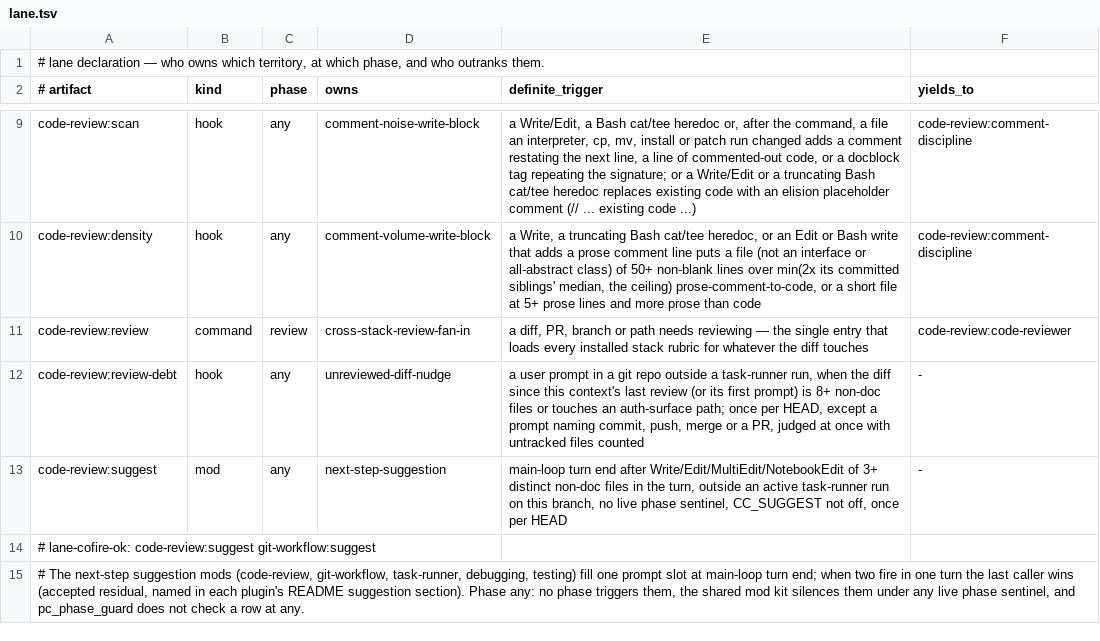
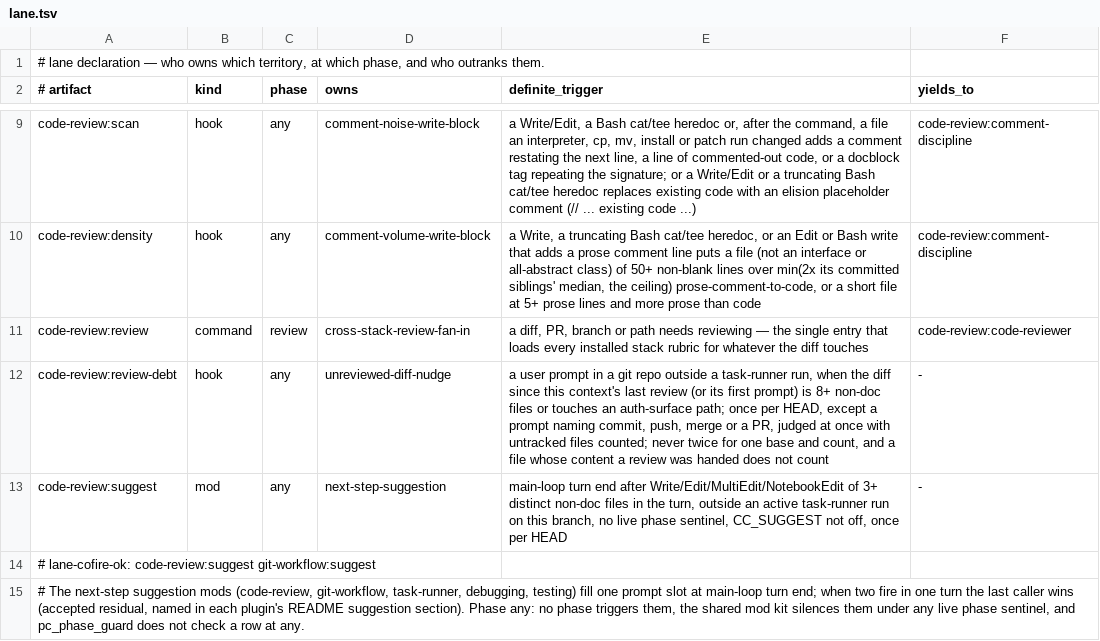
Before and after one commit to galaykos/cc-marketplace, a TSV file: plugins/code-review/lane.tsv, drawn as a sheet; only a part is shown, gaps mark what is left out.

Commit message:
code-review 0.35.0: fresh-context refuter for critical/high findings, review-debt content credit, comment-discipline headroom
Q1: each critical/high finding re-checked by code-reviewer in its own context → CONFIRMED/PLAUSIBLE (agent-graded).
Q6: reviewed files credited by content hash; one nudge per base+count (79 cases; 7 fail on 0.34.5).
Q8: enforcement wall → references/enforcement.md (body 13,959 → 9,350 B).

```diff
--- a/plugins/code-review/lane.tsv
+++ b/plugins/code-review/lane.tsv
@@ -11,3 +11,3 @@ code-review:density	hook	any	comment-volume-write-block	a Write, a truncating Ba
 code-review:review	command	review	cross-stack-review-fan-in	a diff, PR, branch or path needs reviewing — the single entry that loads every installed stack rubric for whatever the diff touches	code-review:code-reviewer
-code-review:review-debt	hook	any	unreviewed-diff-nudge	a user prompt in a git repo outside a task-runner run, when the diff since this context's last review (or its first prompt) is 8+ non-doc files or touches an auth-surface path; once per HEAD, except a prompt naming commit, push, merge or a PR, judged at once with untracked files counted	-
+code-review:review-debt	hook	any	unreviewed-diff-nudge	a user prompt in a git repo outside a task-runner run, when the diff since this context's last review (or its first prompt) is 8+ non-doc files or touches an auth-surface path; once per HEAD, except a prompt naming commit, push, merge or a PR, judged at once with untracked files counted; never twice for one base and count, and a file whose content a review was handed does not count	-
 code-review:suggest	mod	any	next-step-suggestion	main-loop turn end after Write/Edit/MultiEdit/NotebookEdit of 3+ distinct non-doc files in the turn, outside an active task-runner run on this branch, no live phase sentinel, CC_SUGGEST not off, once per HEAD	-
```
Also changed, not shown: 9 other files.
